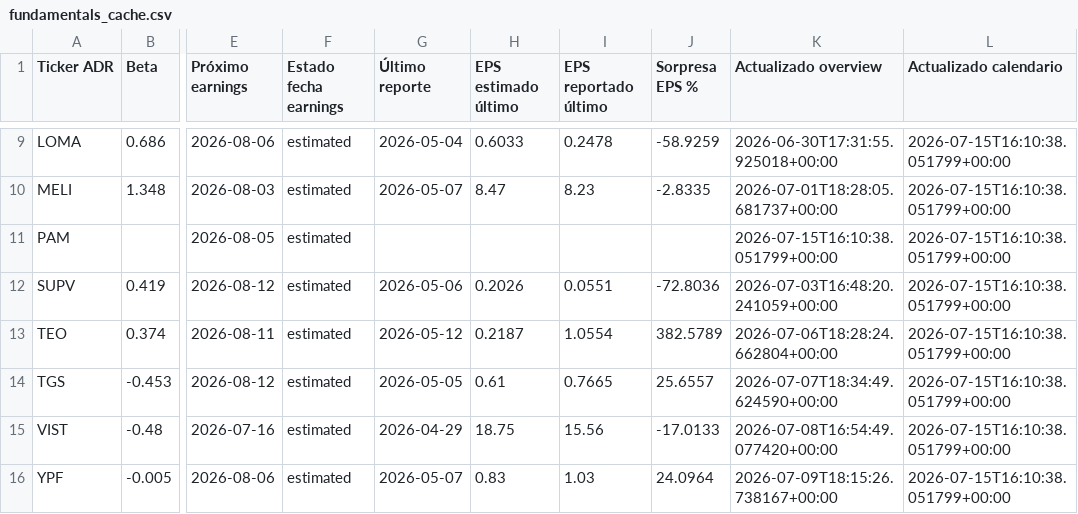
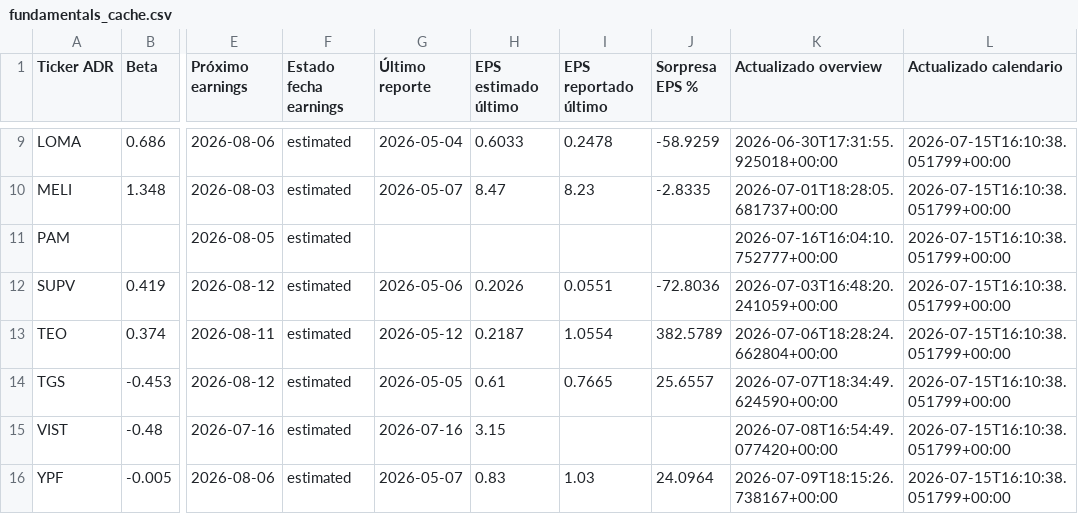
Before and after one commit to bautista-miguel/Tablero-ADR-Argentinos, a CSV file: fundamentals_cache.csv, drawn as a sheet; only a part is shown, gaps mark what is left out; the diff names each change by its address in the sheet, - before the commit and + after, or states it on an @@ line.

```diff
--- a/fundamentals_cache.csv
+++ b/fundamentals_cache.csv
-K11 (Actualizado overview): 2026-07-15T16:10:38.051799+00:00
+K11 (Actualizado overview): 2026-07-16T16:04:10.752777+00:00
-G15 (Último reporte): 2026-04-29
+G15 (Último reporte): 2026-07-16
-H15 (EPS estimado último): 18.75
+H15 (EPS estimado último): 3.15
-I15 (EPS reportado último): 15.56
+I15 (EPS reportado último): (empty)
-J15 (Sorpresa EPS %): -17.0133
+J15 (Sorpresa EPS %): (empty)
```
Also changed, not shown: 1 other file.
